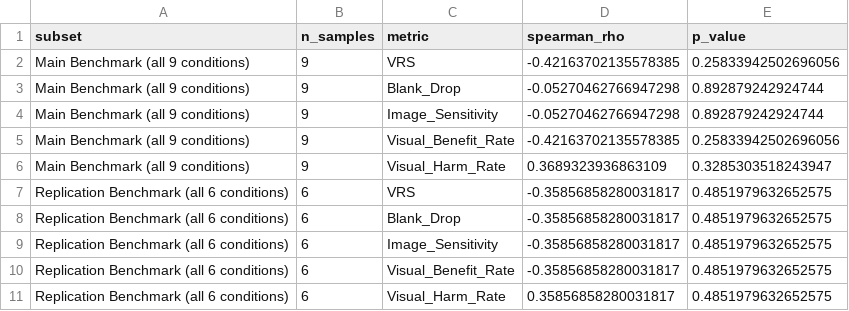
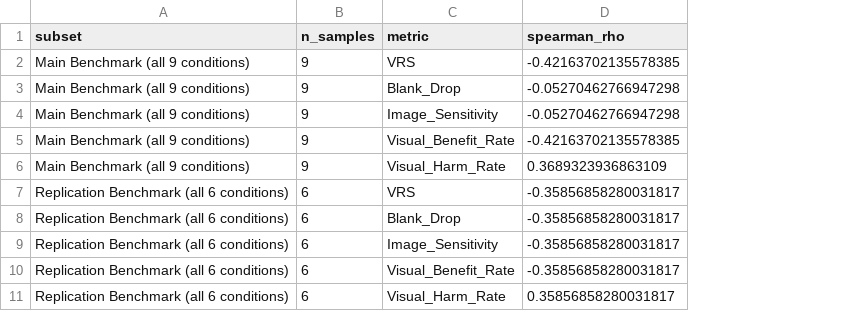
Before and after one commit to Stealth768/reliance-utility, a CSV file: results/derived/baseline_correlations.csv, drawn as a sheet; only a part is shown; the diff names each change by its address in the sheet, - before the commit and + after, or states it on an @@ line.

Commit message:
feat(analysis): add item-level agreement analysis, print model metric orderings, clarify exploratory correlations in DEVIATIONS.md

```diff
--- a/results/derived/baseline_correlations.csv
+++ b/results/derived/baseline_correlations.csv
-column E (p_value), rows 2-11: 0.25833942502696056 | 0.892879242924744 | 0.892879242924744 | 0.25833942502696056 | 0.3285303518243947 | 0.4851979632652575 | 0.4851979632652575 | 0.4851979632652575 | 0.4851979632652575 | 0.4851979632652575
```
Also changed, not shown: 3 other files.
